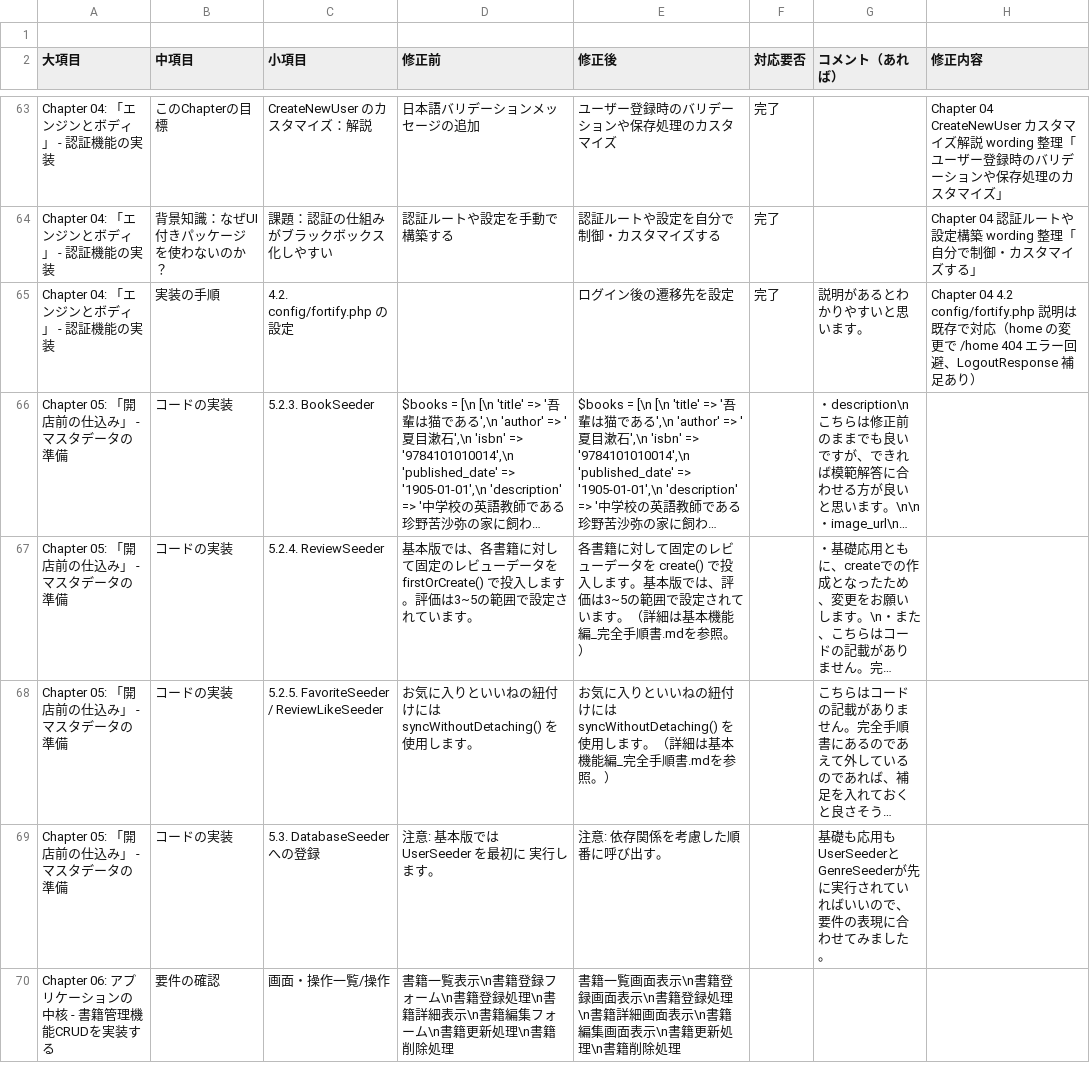
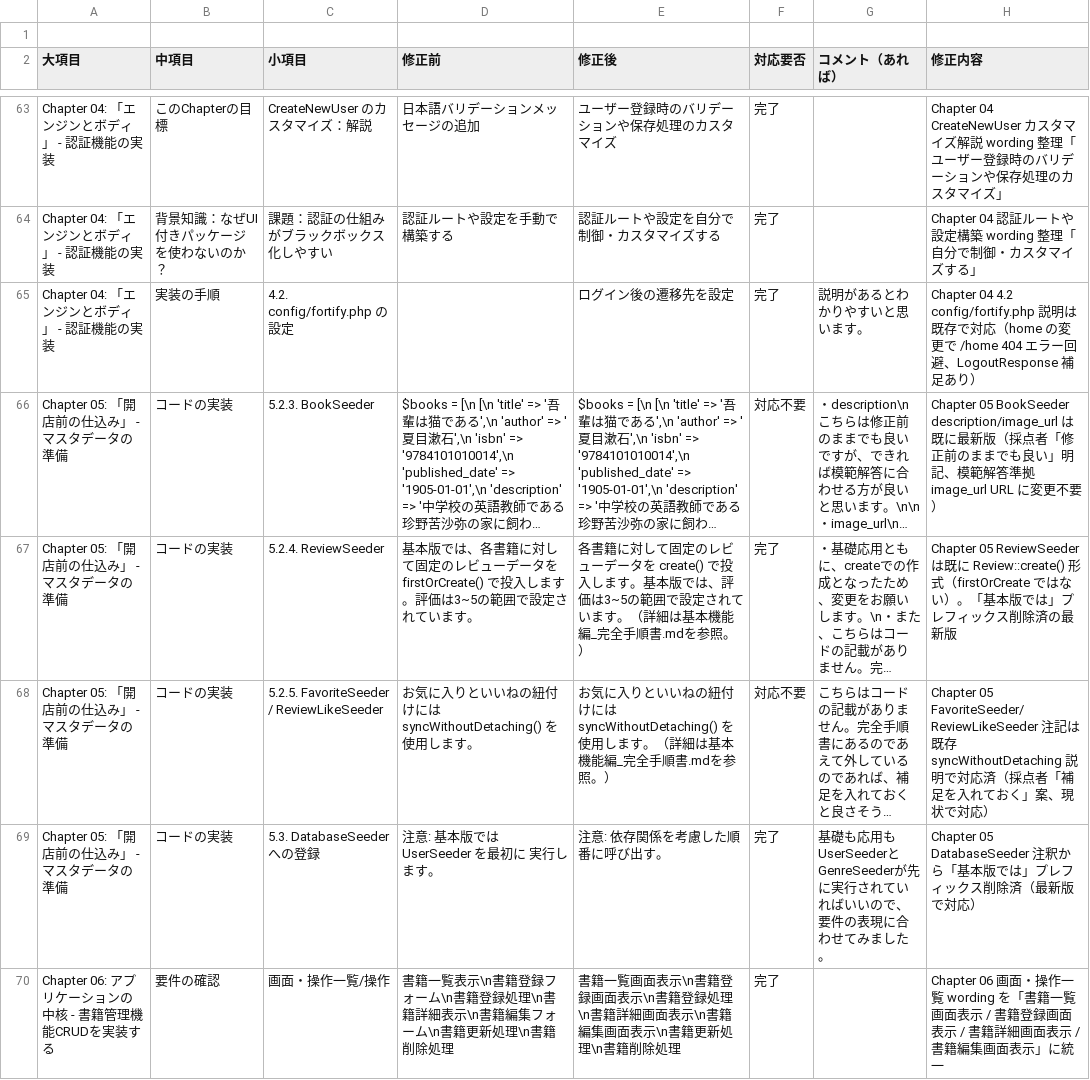
Before and after one commit to coachtech-material/ExampleAnswer-mockcase-BookShelf, a TSV file: 関連ドキュメント/採点者フィードバック/Basic_復習教材(各Chapter + 完全手順書).tsv, drawn as a sheet; only a part is shown, gaps mark what is left out; long unchanged cells end in …; the diff covers the shown part only; the diff names each change by its address in the sheet, - before the commit and + after, or states it on an @@ line.

```diff
--- a/関連ドキュメント/採点者フィードバック/Basic_復習教材(各Chapter + 完全手順書).tsv
+++ b/関連ドキュメント/採点者フィードバック/Basic_復習教材(各Chapter + 完全手順書).tsv
-F66 (対応要否): (empty)
+F66 (対応要否): 対応不要
-H66 (修正内容): (empty)
+H66 (修正内容): Chapter 05 BookSeeder description/image_url は既に最新版（採点者「修正前のままでも良い」明記、模範解答準拠 image_url URL に変更不要）
-F67 (対応要否): (empty)
+F67 (対応要否): 完了
-H67 (修正内容): (empty)
+H67 (修正内容): Chapter 05 ReviewSeeder は既に Review::create() 形式（firstOrCreate ではない）。「基本版では」プレフィックス削除済の最新版
-F68 (対応要否): (empty)
+F68 (対応要否): 対応不要
-H68 (修正内容): (empty)
+H68 (修正内容): Chapter 05 FavoriteSeeder/ReviewLikeSeeder 注記は既存 syncWithoutDetaching 説明で対応済（採点者「補足を入れておく」案、現状で対応）
-F69:F70 (対応要否): (empty)
+F69:F70 (対応要否): 完了
-H69 (修正内容): (empty)
+H69 (修正内容): Chapter 05 DatabaseSeeder 注釈から「基本版では」プレフィックス削除済（最新版で対応）
-H70 (修正内容): (empty)
+H70 (修正内容): Chapter 06 画面・操作一覧 wording を「書籍一覧画面表示 / 書籍登録画面表示 / 書籍詳細画面表示 / 書籍編集画面表示」に統一
```
Also changed, not shown: 26 edited cells elsewhere in this file, 関連ドキュメント/採点者フィードバック/Advance_復習教材(各Chapter + 完全手順書).tsv, 1 other file.
